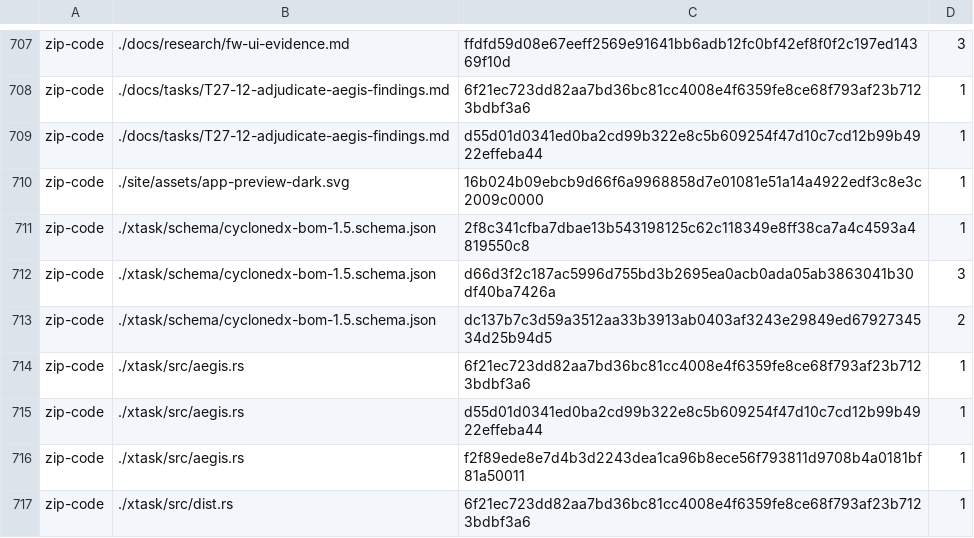
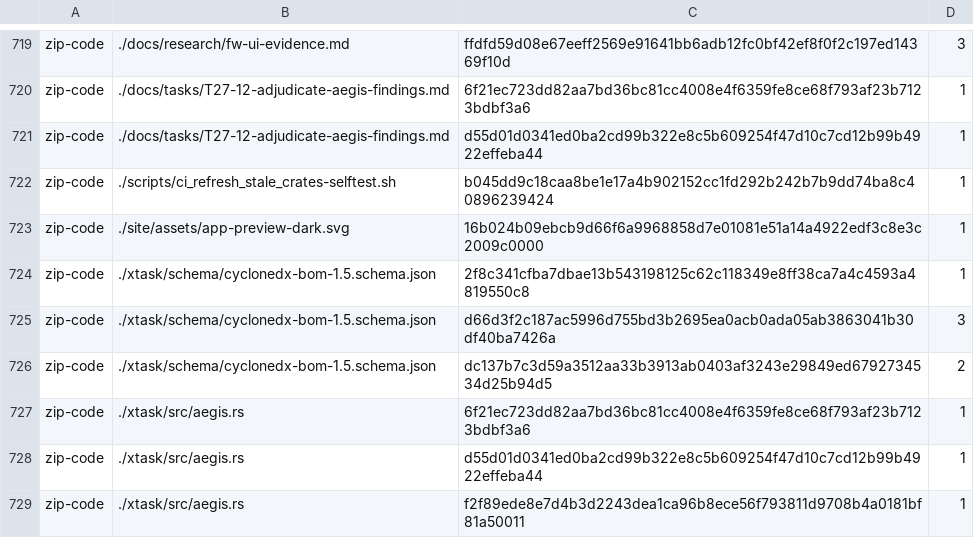
Before and after one commit to aliasfoxkde/FireCraft, a TSV file: .aegis-baseline.tsv, drawn as a sheet; only a part is shown, gaps mark what is left out; the shorter side is filled out with more unchanged rows; the diff covers the shown part only.

```diff
--- a/.aegis-baseline.tsv
+++ b/.aegis-baseline.tsv
@@ -709,2 +721,3 @@ zip-code	./docs/tasks/T27-12-adjudicate-aegis-findings.md	6f21ec723dd82aa7bd36bc
 zip-code	./docs/tasks/T27-12-adjudicate-aegis-findings.md	d55d01d0341ed0ba2cd99b322e8c5b609254f47d10c7cd12b99b4922effeba44	1
+zip-code	./scripts/ci_refresh_stale_crates-selftest.sh	b045dd9c18caa8be1e17a4b902152cc1fd292b242b7b9dd74ba8c40896239424	1
 zip-code	./site/assets/app-preview-dark.svg	16b024b09ebcb9d66f6a9968858d7e01081e51a14a4922edf3c8e3c2009c0000	1
```
Also changed, not shown: 12 added rows and 4 edited cells elsewhere in this file, 1 other file.
